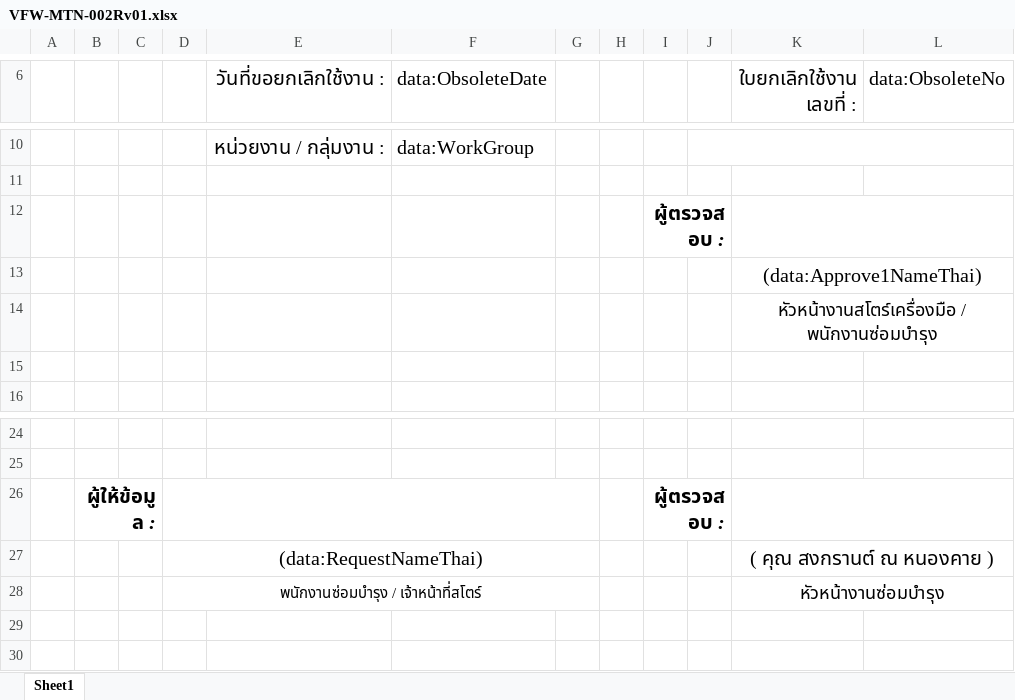
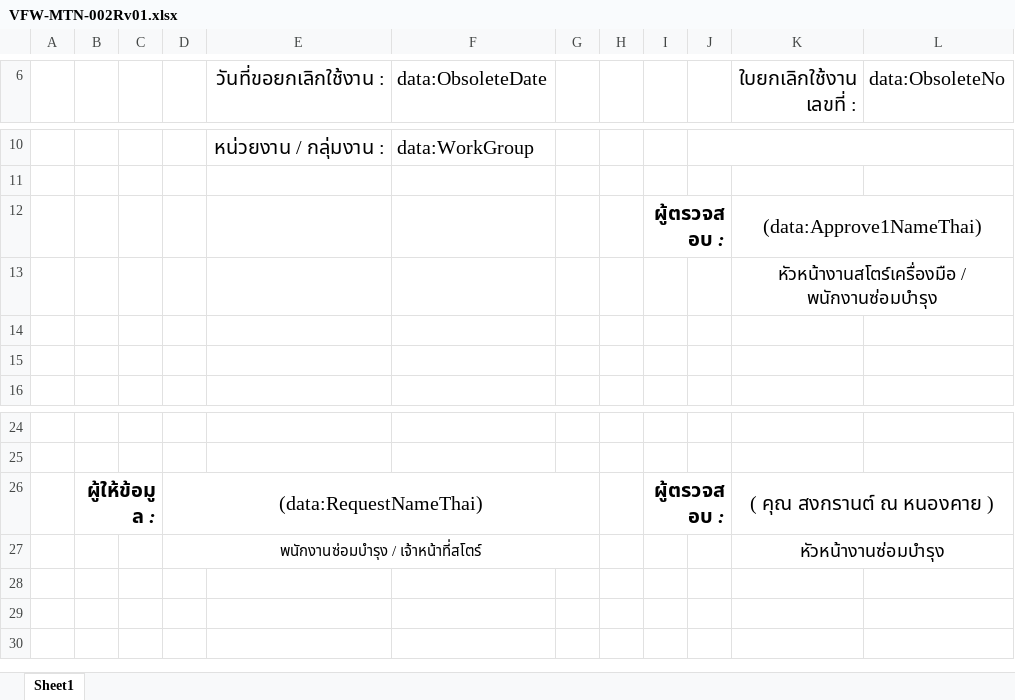
Before and after one commit to nuttanon001/VipcoMaintenance_A7, an Excel workbook: wwwroot/reports/VFW-MTN-002Rv01.xlsx, sheet Sheet1, drawn as a sheet; only a part is shown, gaps mark what is left out; values as stored, in another font and other column widths than the file's, no borders; charts and pictures not drawn; removed rows and columns are numbered as before the commit, all else as after; the diff names each change by its address in the sheet, - before the commit and + after, or states it on an @@ line.

```diff
--- a/wwwroot/reports/VFW-MTN-002Rv01.xlsx (sheet Sheet1)
+++ b/wwwroot/reports/VFW-MTN-002Rv01.xlsx (sheet Sheet1)
-K12 (ใบยกเลิกใช้งาน เลขที่ :): (empty)
+K12 (ใบยกเลิกใช้งาน เลขที่ :): (data:Approve1NameThai)
-row 13:  |  |  |  |  |  |  |  |  |  | (data:Approve1NameThai)
+row 14: (empty)
-D26: (empty)
+D26: (data:RequestNameThai)
-K26 (ใบยกเลิกใช้งาน เลขที่ :): (empty)
+K26 (ใบยกเลิกใช้งาน เลขที่ :): ( คุณ สงกรานต์ ณ หนองคาย )
-row 27:  |  |  | (data:RequestNameThai) |  |  |  |  |  |  | ( คุณ สงกรานต์ ณ หนองคาย )
+row 28: (empty)
```
Also changed, not shown: 10 other files.
